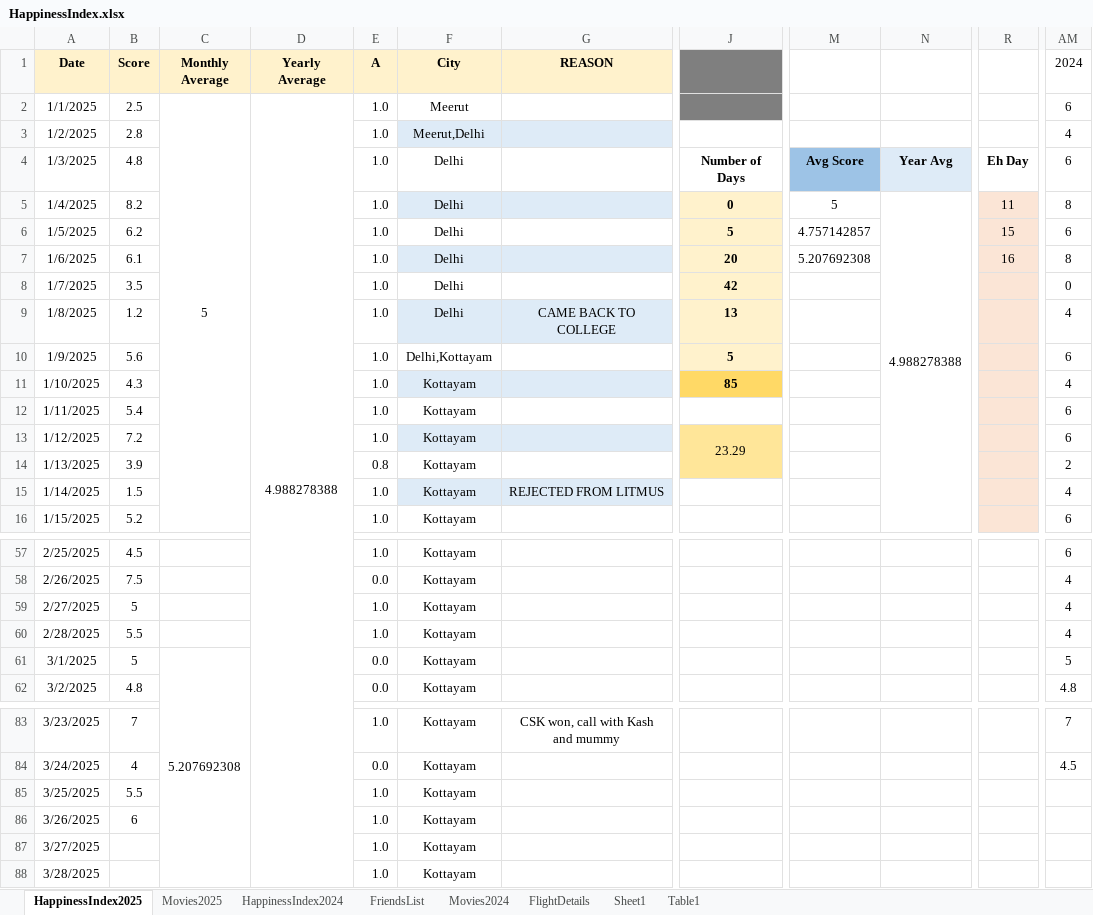
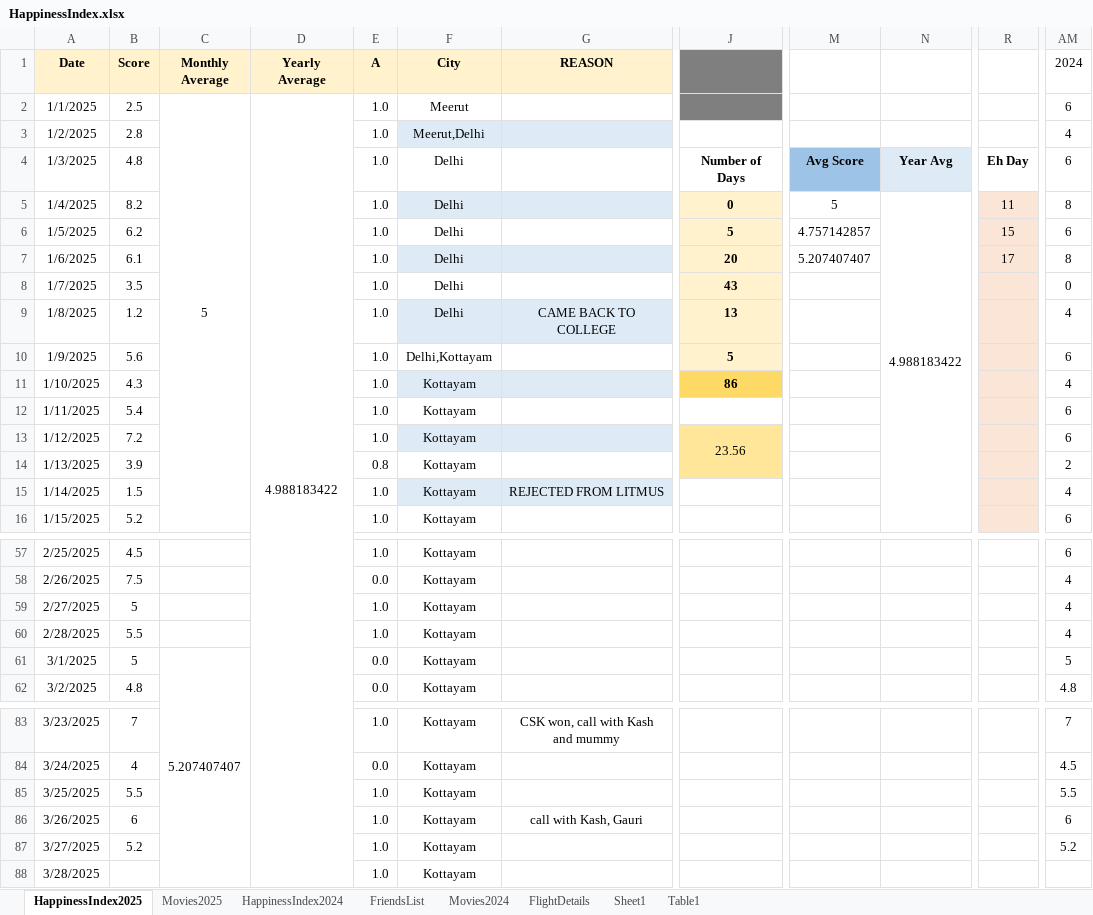
Before and after one commit to Abhinav-1708/Happiness-Index, an Excel workbook: HappinessIndex.xlsx, sheet HappinessIndex2025, drawn as a sheet; only a part is shown, gaps mark what is left out; values as stored, in another font and other column widths than the file's, no borders; charts and pictures and conditional formats not drawn; the diff names each change by its address in the sheet, - before the commit and + after, or states it on an @@ line.

Commit message:
Automated daily backup

```diff
--- a/HappinessIndex.xlsx (sheet HappinessIndex2025)
+++ b/HappinessIndex.xlsx (sheet HappinessIndex2025)
-D2 (Yearly Average): 4.988278388
+D2 (Yearly Average): 4.988183422
-N5: 4.988278388
+N5: 4.988183422
-M7: 5.207692308
+M7: 5.207407407
-R7: 16
+R7: 17
-J8: 42
+J8: 43
-J11: 85
+J11: 86
-J13: 23.29
+J13: 23.56
-C61 (Monthly Average): 5.207692308
+C61 (Monthly Average): 5.207407407
-AM85 (2024): (empty)
+AM85 (2024): 5.5
-G86 (REASON): (empty)
+G86 (REASON): call with Kash, Gauri
-AM86 (2024): (empty)
+AM86 (2024): 6
-B87 (Score): (empty)
+B87 (Score): 5.2
-AM87 (2024): (empty)
+AM87 (2024): 5.2
```
Also changed, not shown: charts or pictures.
